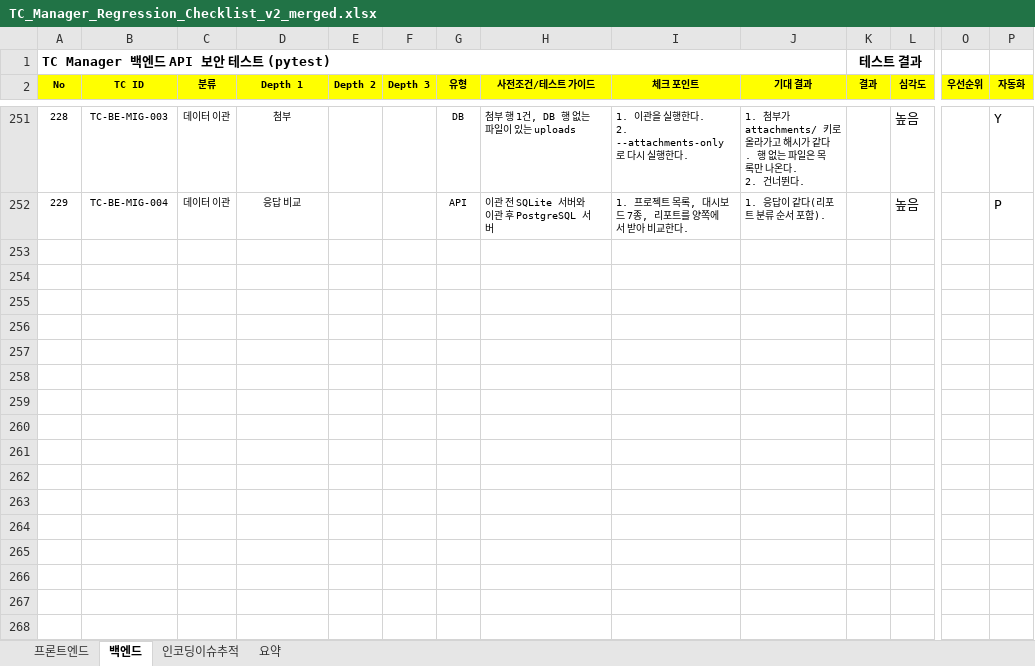
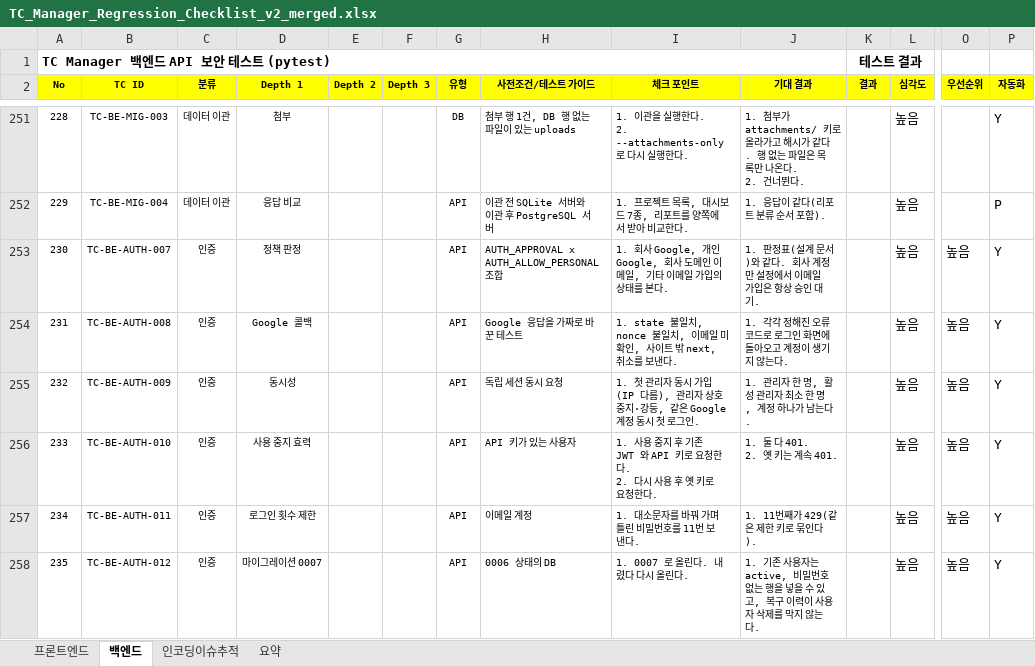
Before and after one commit to sym804/ym-testcase, an Excel workbook: TC_Manager_Regression_Checklist_v2_merged.xlsx, sheet 백엔드, drawn as a sheet; only a part is shown, gaps mark what is left out; values as stored, in another font and other column widths than the file's, no borders; rows hold the shown columns only; ↵ is a line break in a cell; the diff names each change by its address in the sheet, - before the commit and + after, or states it on an @@ line.

```diff
--- a/TC_Manager_Regression_Checklist_v2_merged.xlsx (sheet 백엔드)
+++ b/TC_Manager_Regression_Checklist_v2_merged.xlsx (sheet 백엔드)
+row 253: 230 | TC-BE-AUTH-007 | 인증 | 정책 판정 |  |  | API | AUTH_APPROVAL x AUTH_ALLOW_PERSONAL 조합 | 1. 회사 Google, 개인 Google, 회사 도메인 이메일, 기타 이메일 가입의 상태를 본다. | 1. 판정표(설계 문서)와 같다. 회사 계정만 설정에서 이메일 가입은 항상 승인 대기. |  | 높음 | 높음 | Y
+row 254: 231 | TC-BE-AUTH-008 | 인증 | Google 콜백 |  |  | API | Google 응답을 가짜로 바꾼 테스트 | 1. state 불일치, nonce 불일치, 이메일 미확인, 사이트 밖 next, 취소를 보낸다. | 1. 각각 정해진 오류 코드로 로그인 화면에 돌아오고 계정이 생기지 않는다. |  | 높음 | 높음 | Y
+row 255: 232 | TC-BE-AUTH-009 | 인증 | 동시성 |  |  | API | 독립 세션 동시 요청 | 1. 첫 관리자 동시 가입(IP 다름), 관리자 상호 중지·강등, 같은 Google 계정 동시 첫 로그인. | 1. 관리자 한 명, 활성 관리자 최소 한 명, 계정 하나가 남는다. |  | 높음 | 높음 | Y
+row 256: 233 | TC-BE-AUTH-010 | 인증 | 사용 중지 효력 |  |  | API | API 키가 있는 사용자 | 1. 사용 중지 후 기존 JWT 와 API 키로 요청한다. ↵ 2. 다시 사용 후 옛 키로 요청한다. | 1. 둘 다 401. ↵ 2. 옛 키는 계속 401. |  | 높음 | 높음 | Y
+row 257: 234 | TC-BE-AUTH-011 | 인증 | 로그인 횟수 제한 |  |  | API | 이메일 계정 | 1. 대소문자를 바꿔 가며 틀린 비밀번호를 11번 보낸다. | 1. 11번째가 429(같은 제한 키로 묶인다). |  | 높음 | 높음 | Y
+row 258: 235 | TC-BE-AUTH-012 | 인증 | 마이그레이션 0007 |  |  | API | 0006 상태의 DB | 1. 0007 로 올린다. 내렸다 다시 올린다. | 1. 기존 사용자는 active, 비밀번호 없는 행을 넣을 수 있고, 복구 이력이 사용자 삭제를 막지 않는다. |  | 높음 | 높음 | Y
```
Also changed, not shown: sheet 프론트엔드, Issue_list.xlsx, 8 other files.
